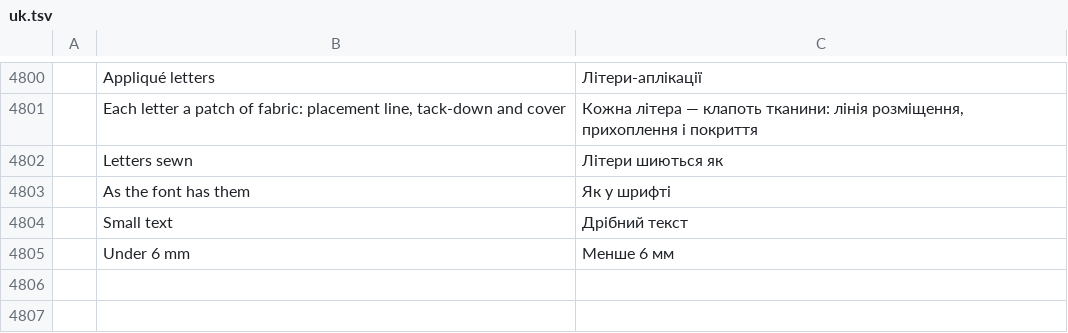
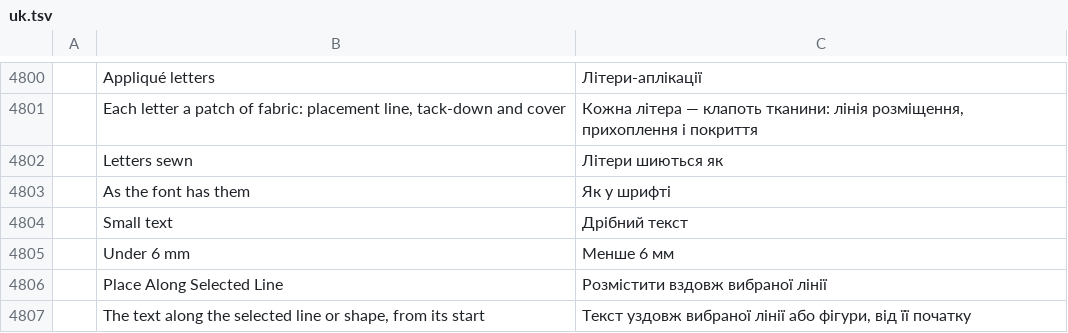
Before and after one commit to SiteSentrix/StitchFoundry, a TSV file: crates/ui-egui/src/i18n/uk.tsv, drawn as a sheet; only a part is shown, gaps mark what is left out; the diff names each change by its address in the sheet, - before the commit and + after, or states it on an @@ line.

```diff
--- a/crates/ui-egui/src/i18n/uk.tsv
+++ b/crates/ui-egui/src/i18n/uk.tsv
+row 4806:  | Place Along Selected Line | Розмістити вздовж вибраної лінії
+row 4807:  | The text along the selected line or shape, from its start | Текст уздовж вибраної лінії або фігури, від її початку
```
Also changed, not shown: crates/ui-egui/src/i18n/es.tsv, crates/ui-egui/src/i18n/fr.tsv, 17 other files.
